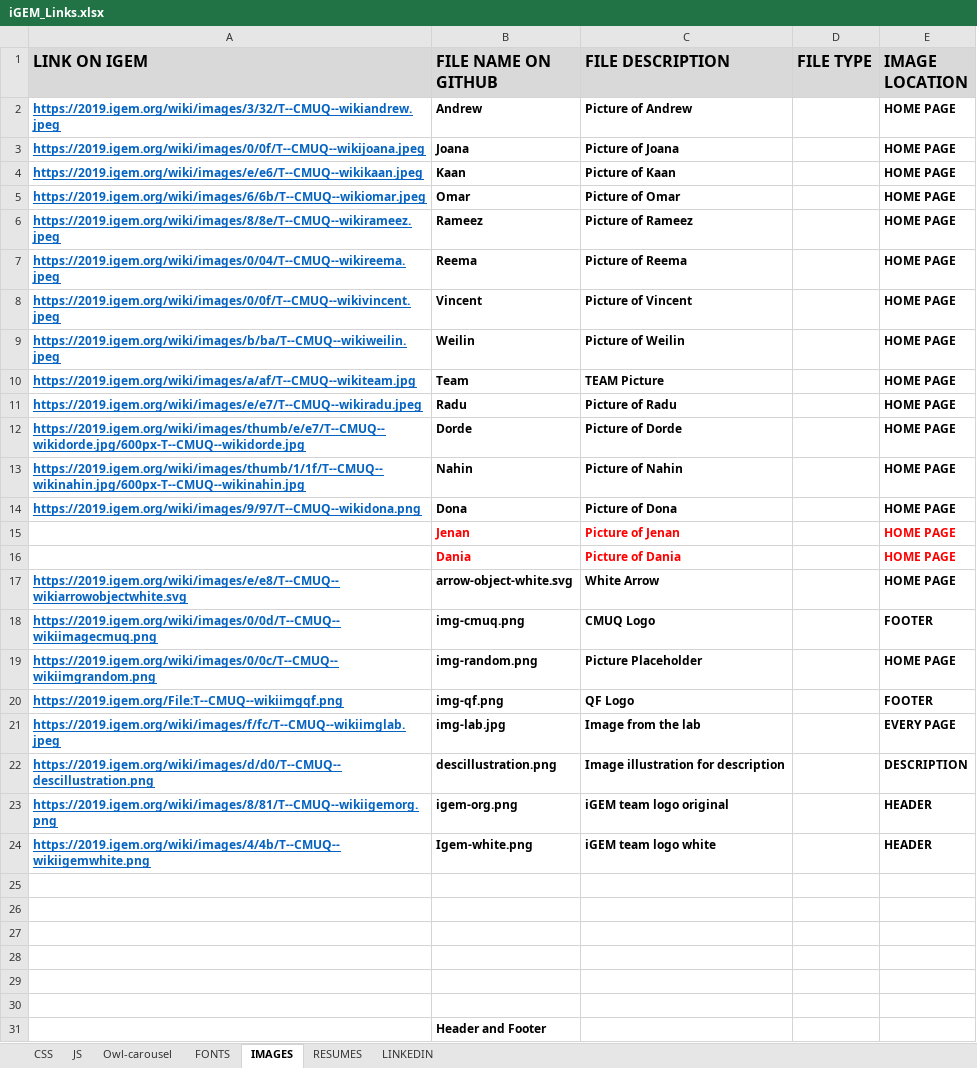
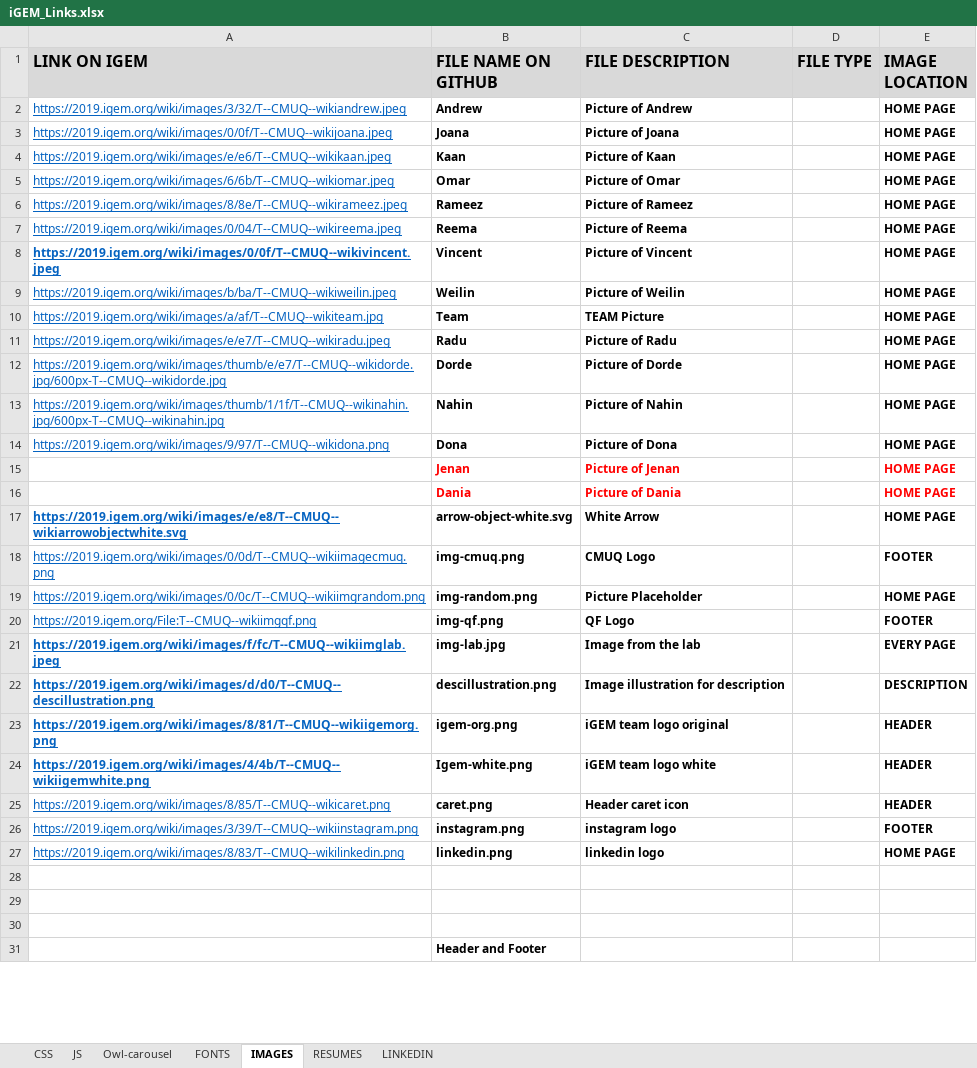
Before and after one commit to igem-team-cmuq-2019/wiki, an Excel workbook: iGEM_Links.xlsx, sheet IMAGES, drawn as a sheet; only a part is shown; values as stored, in another font and other column widths than the file's, no borders; the diff covers the shown part only; the diff names each change by its address in the sheet, - before the commit and + after, or states it on an @@ line.

Commit message:
update logo links

```diff
--- a/iGEM_Links.xlsx (sheet IMAGES)
+++ b/iGEM_Links.xlsx (sheet IMAGES)
-A2:A7 bold: on
+A2:A7 bold: off
-A9:A14 bold: on
+A9:A14 bold: off
-A18:A20 bold: on
+A18:A20 bold: off
-row 25: (empty)
+row 25: https://2019.igem.org/wiki/images/8/85/T--CMUQ--wikicaret.png | caret.png | Header caret icon |  | HEADER
-row 26: (empty)
+row 26: https://2019.igem.org/wiki/images/3/39/T--CMUQ--wikiinstagram.png | instagram.png | instagram logo |  | FOOTER
-row 27: (empty)
+row 27: https://2019.igem.org/wiki/images/8/83/T--CMUQ--wikilinkedin.png | linkedin.png | linkedin logo |  | HOME PAGE
```
Also changed, not shown: cell formats elsewhere in this sheet.
